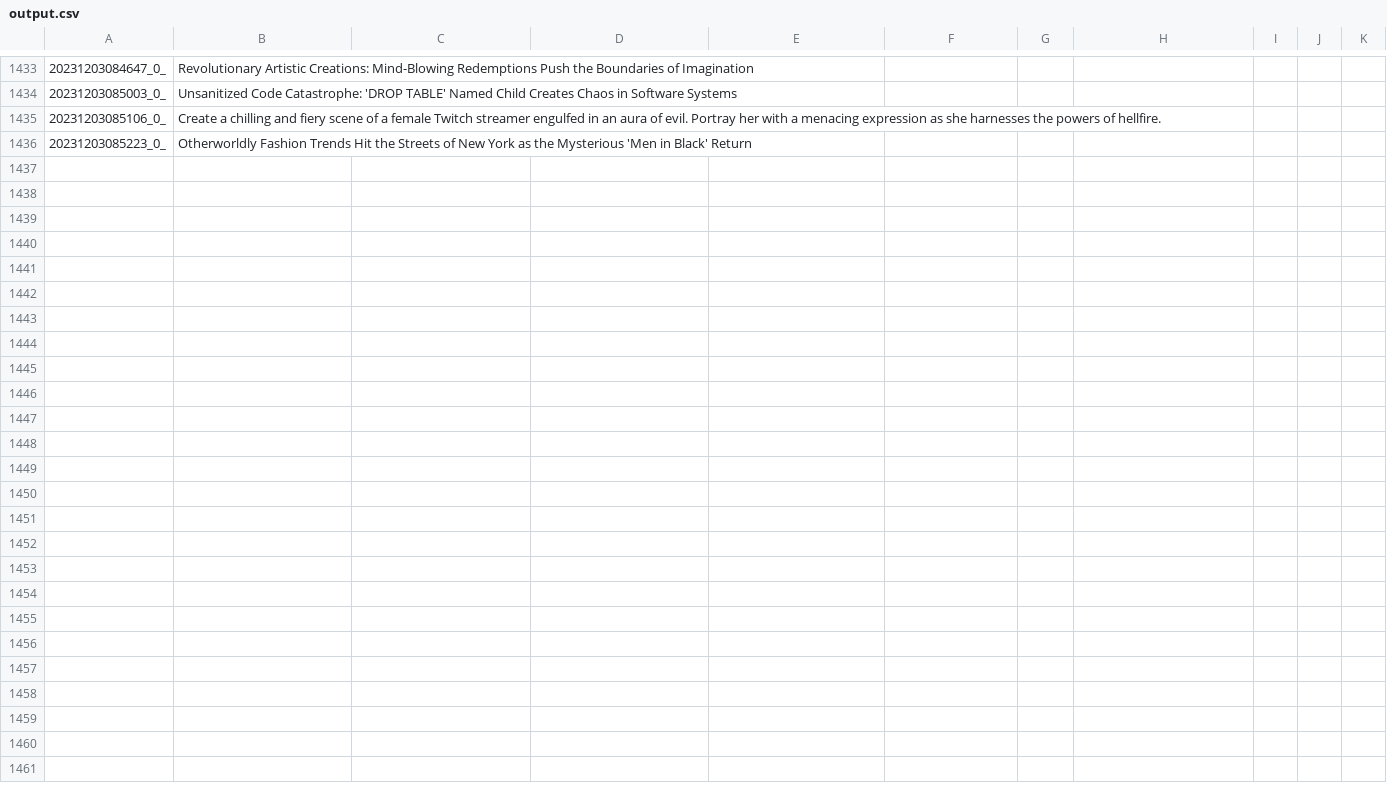
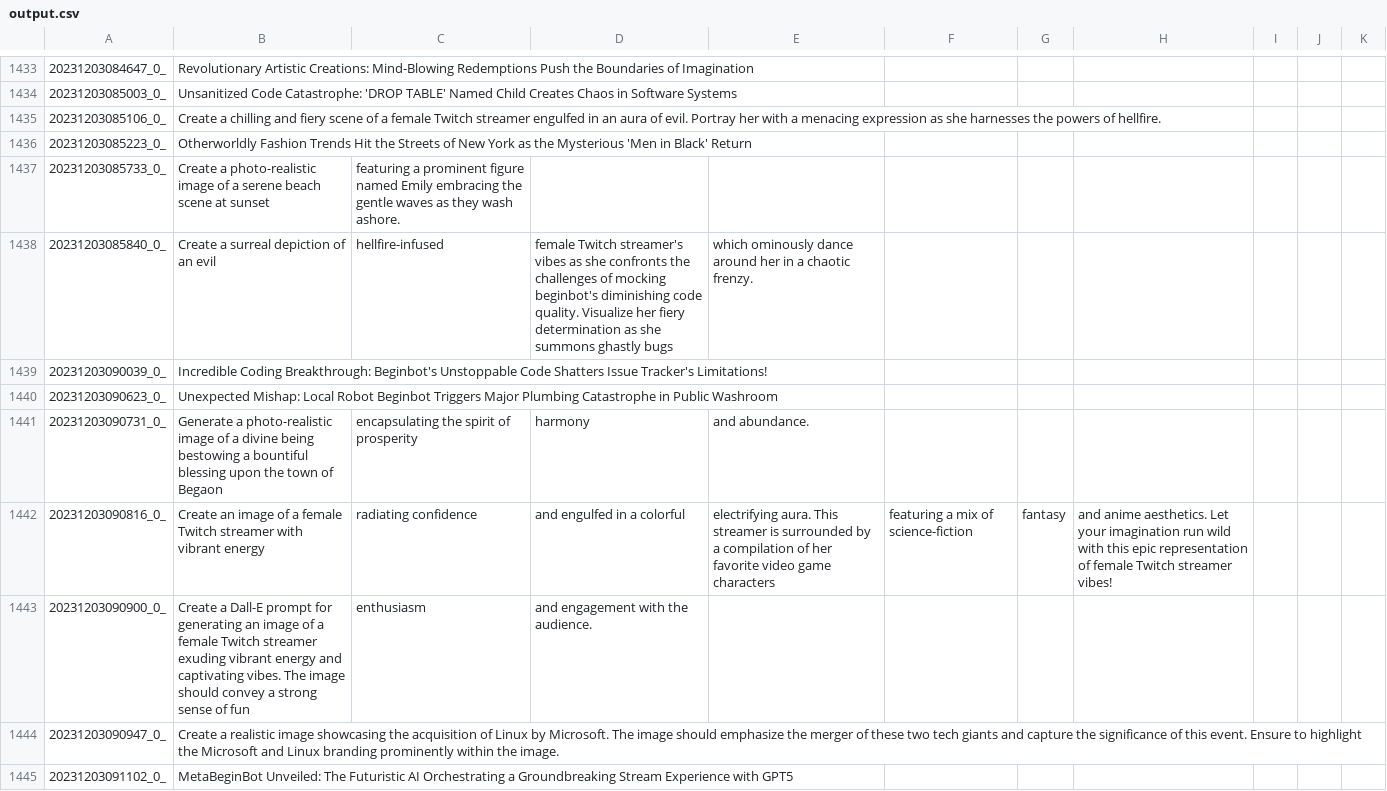
Before and after one commit to tjdevries/subd, a CSV file: output.csv, drawn as a sheet; only a part is shown, gaps mark what is left out; the diff names each change by its address in the sheet, - before the commit and + after, or states it on an @@ line.

```diff
--- a/output.csv
+++ b/output.csv
+row 1437: 20231203085733_0_ | Create a photo-realistic image of a serene beach scene at sunset | featuring a prominent figure named Emily embracing the gentle waves as they wash ashore.
+row 1438: 20231203085840_0_ | Create a surreal depiction of an evil | hellfire-infused | female Twitch streamer's vibes as she confronts the challenges of mocking beginbot's diminishing code quality. Visualize her fiery determination as she summons ghastly bugs | which ominously dance around her in a chaotic frenzy.
+row 1439: 20231203090039_0_ | Incredible Coding Breakthrough: Beginbot's Unstoppable Code Shatters Issue Tracker's Limitations!
+row 1440: 20231203090623_0_ | Unexpected Mishap: Local Robot Beginbot Triggers Major Plumbing Catastrophe in Public Washroom
+row 1441: 20231203090731_0_ | Generate a photo-realistic image of a divine being bestowing a bountiful blessing upon the town of Begaon | encapsulating the spirit of prosperity | harmony | and abundance.
+row 1442: 20231203090816_0_ | Create an image of a female Twitch streamer with vibrant energy | radiating confidence | and engulfed in a colorful | electrifying aura. This streamer is surrounded by a compilation of her favorite video game characters | featuring a mix of science-fiction | fantasy | and anime aesthetics. Let your imagination run wild with this epic representation of female Twitch streamer vibes!
+row 1443: 20231203090900_0_ | Create a Dall-E prompt for generating an image of a female Twitch streamer exuding vibrant energy and captivating vibes. The image should convey a strong sense of fun | enthusiasm | and engagement with the audience.
+row 1444: 20231203090947_0_ | Create a realistic image showcasing the acquisition of Linux by Microsoft. The image should emphasize the merger of these two tech giants and capture the significance of this event. Ensure to highlight the Microsoft and Linux branding prominently within the image.
+row 1445: 20231203091102_0_ | MetaBeginBot Unveiled: The Futuristic AI Orchestrating a Groundbreaking Stream Experience with GPT5
```
Also changed, not shown: 2 other files.
